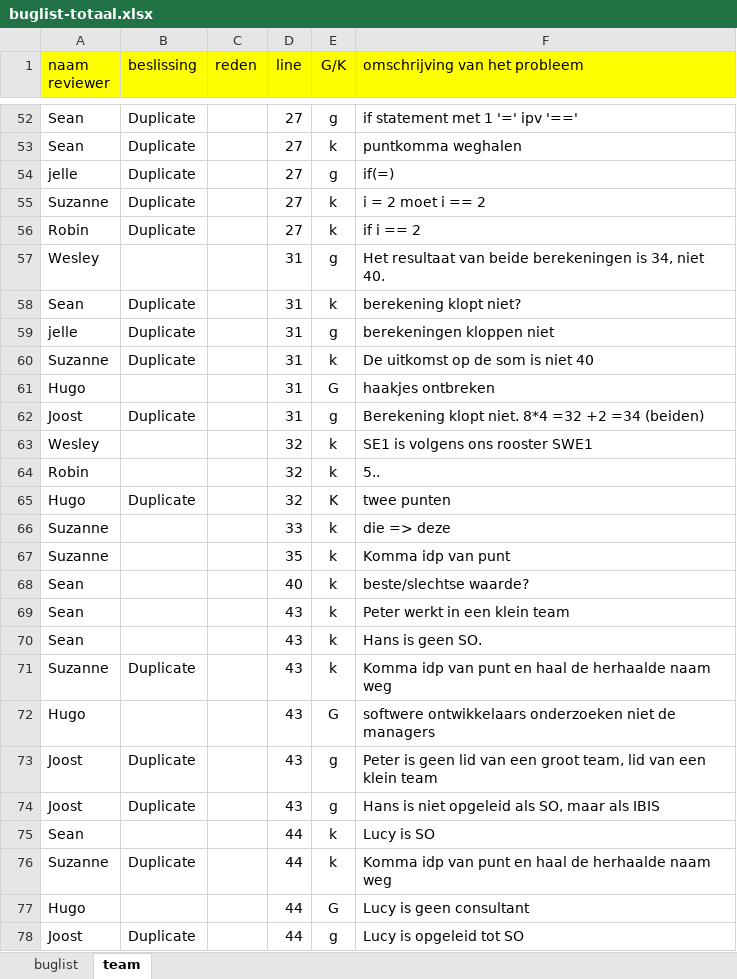
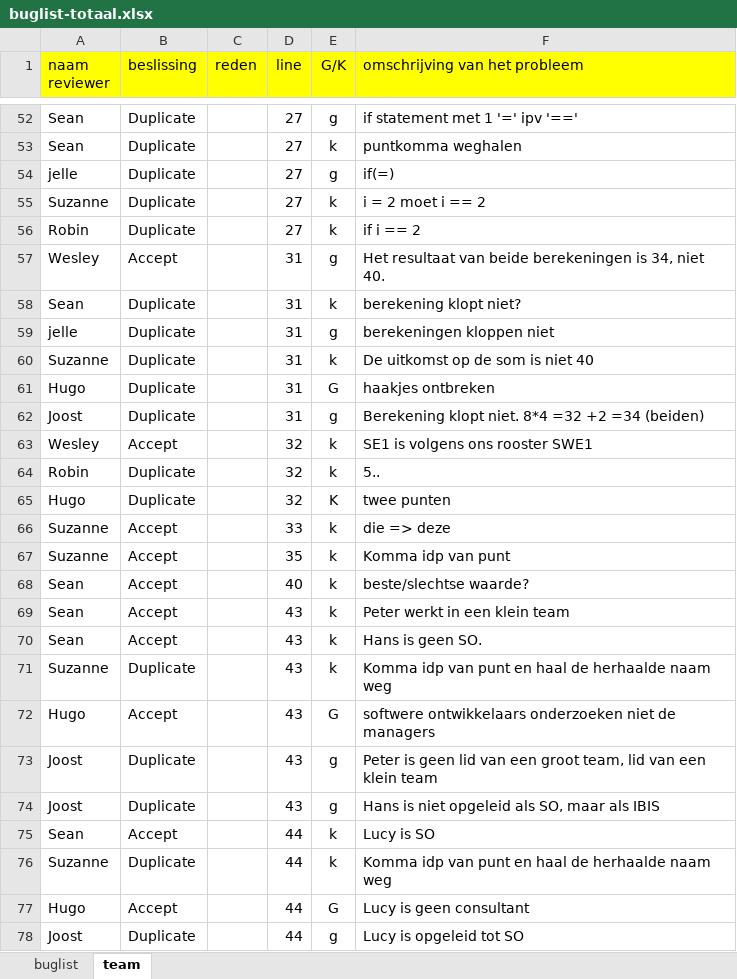
Before and after one commit to Avans/Empty-Backpack-oude-repo, an Excel workbook: buglists/buglist-totaal.xlsx, sheet team, drawn as a sheet; only a part is shown, gaps mark what is left out; values as stored, in another font and other column widths than the file's, no borders; the diff covers the shown part only; the diff names each change by its address in the sheet, - before the commit and + after, or states it on an @@ line.

```diff
--- a/buglists/buglist-totaal.xlsx (sheet team)
+++ b/buglists/buglist-totaal.xlsx (sheet team)
-B57 (beslissing): (empty)
+B57 (beslissing): Accept
-B61 (beslissing): (empty)
+B61 (beslissing): Duplicate
-B63 (beslissing): (empty)
+B63 (beslissing): Accept
-B64 (beslissing): (empty)
+B64 (beslissing): Duplicate
-B66:B70 (beslissing): (empty)
+B66:B70 (beslissing): Accept
-B72 (beslissing): (empty)
+B72 (beslissing): Accept
-B75 (beslissing): (empty)
+B75 (beslissing): Accept
-B77 (beslissing): (empty)
+B77 (beslissing): Accept
```
Also changed, not shown: 32 edited cells elsewhere in this sheet.
